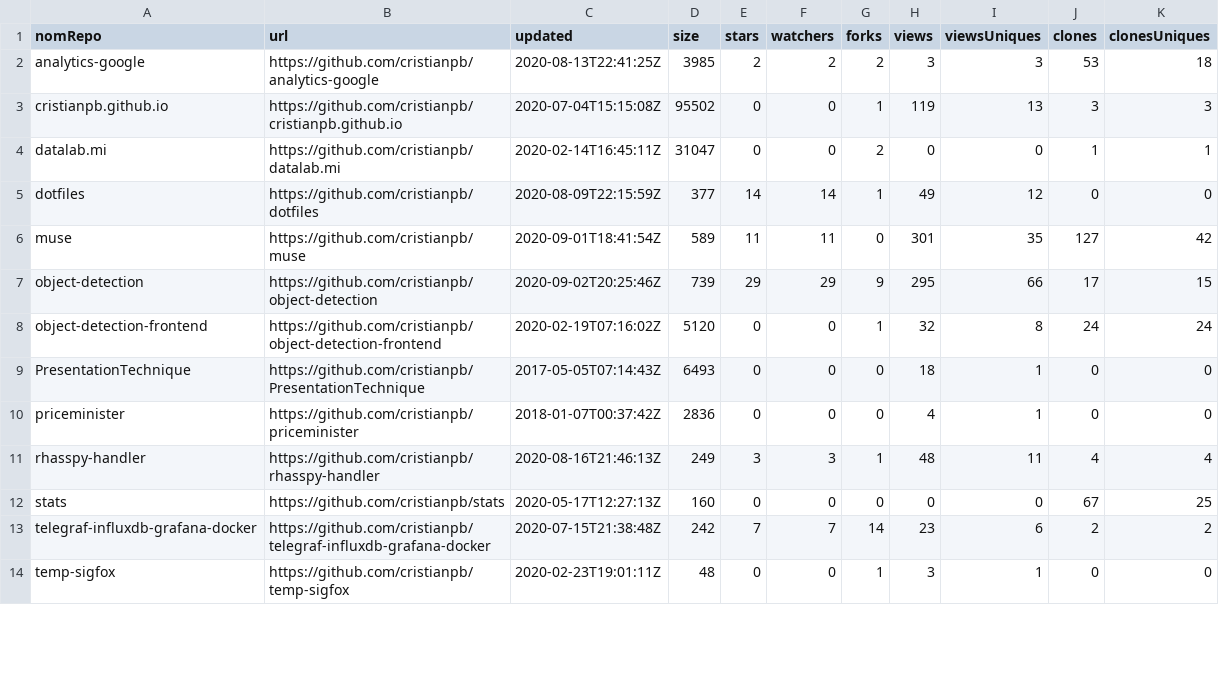
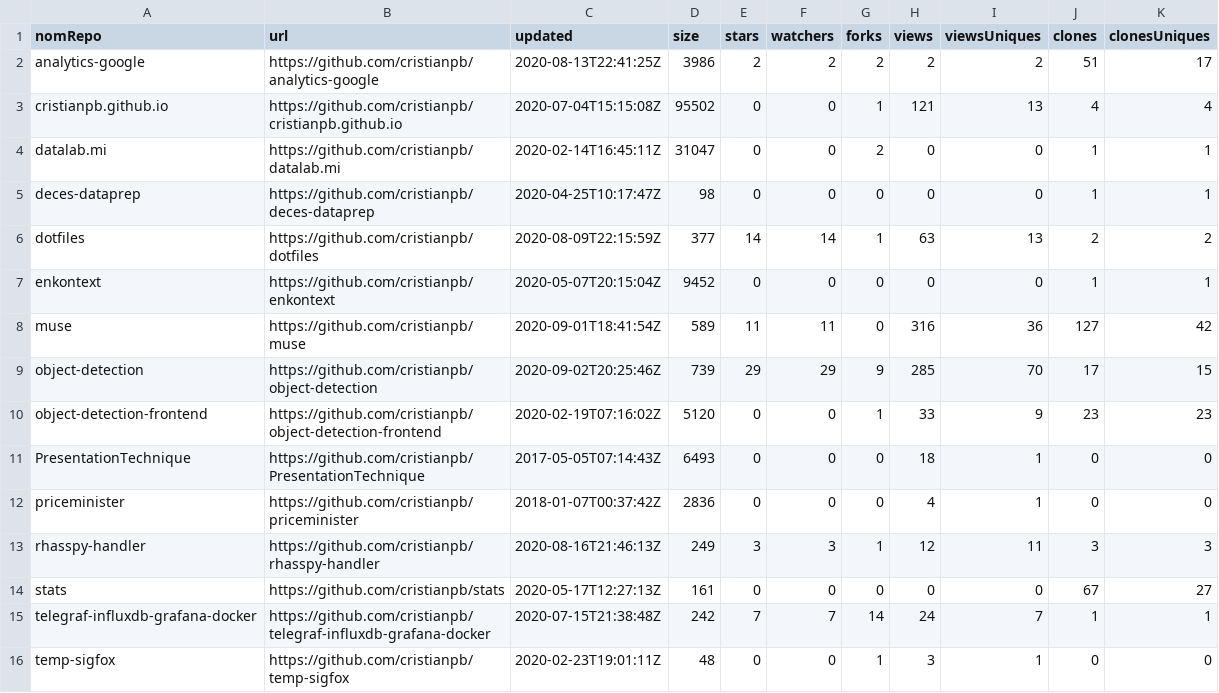
Before and after one commit to cristianpb/stats, a CSV file: github-repositories.csv, drawn as a sheet; only a part is shown; the diff covers the shown part only.

```diff
--- a/github-repositories.csv
+++ b/github-repositories.csv
@@ -1,14 +1,16 @@
 nomRepo,url,updated,size,stars,watchers,forks,views,viewsUniques,clones,clonesUniques
-analytics-google,https://github.com/cristianpb/analytics-google,2020-08-13T22:41:25Z,3985,2,2,2,3,3,53,18
-cristianpb.github.io,https://github.com/cristianpb/cristianpb.github.io,2020-07-04T15:15:08Z,95502,0,0,1,119,13,3,3
+analytics-google,https://github.com/cristianpb/analytics-google,2020-08-13T22:41:25Z,3986,2,2,2,2,2,51,17
+cristianpb.github.io,https://github.com/cristianpb/cristianpb.github.io,2020-07-04T15:15:08Z,95502,0,0,1,121,13,4,4
 datalab.mi,https://github.com/cristianpb/datalab.mi,2020-02-14T16:45:11Z,31047,0,0,2,0,0,1,1
-dotfiles,https://github.com/cristianpb/dotfiles,2020-08-09T22:15:59Z,377,14,14,1,49,12,0,0
-muse,https://github.com/cristianpb/muse,2020-09-01T18:41:54Z,589,11,11,0,301,35,127,42
-object-detection,https://github.com/cristianpb/object-detection,2020-09-02T20:25:46Z,739,29,29,9,295,66,17,15
-object-detection-frontend,https://github.com/cristianpb/object-detection-frontend,2020-02-19T07:16:02Z,5120,0,0,1,32,8,24,24
+deces-dataprep,https://github.com/cristianpb/deces-dataprep,2020-04-25T10:17:47Z,98,0,0,0,0,0,1,1
+dotfiles,https://github.com/cristianpb/dotfiles,2020-08-09T22:15:59Z,377,14,14,1,63,13,2,2
+enkontext,https://github.com/cristianpb/enkontext,2020-05-07T20:15:04Z,9452,0,0,0,0,0,1,1
+muse,https://github.com/cristianpb/muse,2020-09-01T18:41:54Z,589,11,11,0,316,36,127,42
+object-detection,https://github.com/cristianpb/object-detection,2020-09-02T20:25:46Z,739,29,29,9,285,70,17,15
+object-detection-frontend,https://github.com/cristianpb/object-detection-frontend,2020-02-19T07:16:02Z,5120,0,0,1,33,9,23,23
 PresentationTechnique,https://github.com/cristianpb/PresentationTechnique,2017-05-05T07:14:43Z,6493,0,0,0,18,1,0,0
 priceminister,https://github.com/cristianpb/priceminister,2018-01-07T00:37:42Z,2836,0,0,0,4,1,0,0
-rhasspy-handler,https://github.com/cristianpb/rhasspy-handler,2020-08-16T21:46:13Z,249,3,3,1,48,11,4,4
-stats,https://github.com/cristianpb/stats,2020-05-17T12:27:13Z,160,0,0,0,0,0,67,25
-telegraf-influxdb-grafana-docker,https://github.com/cristianpb/telegraf-influxdb-grafana-docker,2020-07-15T21:38:48Z,242,7,7,14,23,6,2,2
+rhasspy-handler,https://github.com/cristianpb/rhasspy-handler,2020-08-16T21:46:13Z,249,3,3,1,12,11,3,3
+stats,https://github.com/cristianpb/stats,2020-05-17T12:27:13Z,161,0,0,0,0,0,67,27
+telegraf-influxdb-grafana-docker,https://github.com/cristianpb/telegraf-influxdb-grafana-docker,2020-07-15T21:38:48Z,242,7,7,14,24,7,1,1
 temp-sigfox,https://github.com/cristianpb/temp-sigfox,2020-02-23T19:01:11Z,48,0,0,1,3,1,0,0
```
Also changed, not shown: 5 edited cells elsewhere in this file, github-visits.csv.
